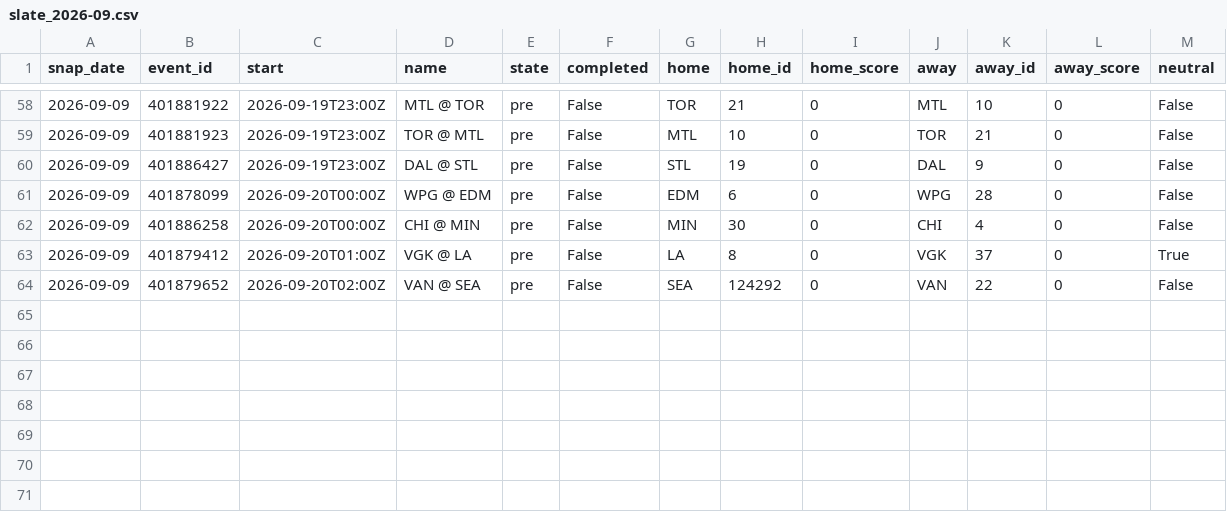
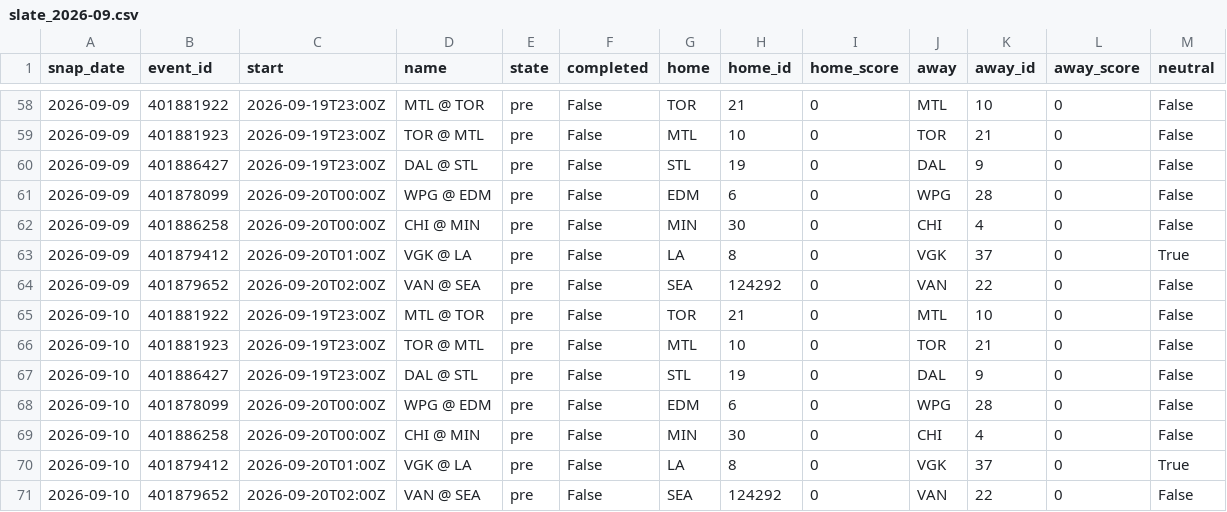
Before and after one commit to azcal/mbm-data, a CSV file: states/nhl/slate_2026-09.csv, drawn as a sheet; only a part is shown, gaps mark what is left out; the diff names each change by its address in the sheet, - before the commit and + after, or states it on an @@ line.

```diff
--- a/states/nhl/slate_2026-09.csv
+++ b/states/nhl/slate_2026-09.csv
+row 65: 2026-09-10 | 401881922 | 2026-09-19T23:00Z | MTL @ TOR | pre | False | TOR | 21 | 0 | MTL | 10 | 0 | False
+row 66: 2026-09-10 | 401881923 | 2026-09-19T23:00Z | TOR @ MTL | pre | False | MTL | 10 | 0 | TOR | 21 | 0 | False
+row 67: 2026-09-10 | 401886427 | 2026-09-19T23:00Z | DAL @ STL | pre | False | STL | 19 | 0 | DAL | 9 | 0 | False
+row 68: 2026-09-10 | 401878099 | 2026-09-20T00:00Z | WPG @ EDM | pre | False | EDM | 6 | 0 | WPG | 28 | 0 | False
+row 69: 2026-09-10 | 401886258 | 2026-09-20T00:00Z | CHI @ MIN | pre | False | MIN | 30 | 0 | CHI | 4 | 0 | False
+row 70: 2026-09-10 | 401879412 | 2026-09-20T01:00Z | VGK @ LA | pre | False | LA | 8 | 0 | VGK | 37 | 0 | True
+row 71: 2026-09-10 | 401879652 | 2026-09-20T02:00Z | VAN @ SEA | pre | False | SEA | 124292 | 0 | VAN | 22 | 0 | False
```
Also changed, not shown: states/nba/slate_2026-09.csv, states/ncaaf/injuries_2026-09.csv, 9 other files.
